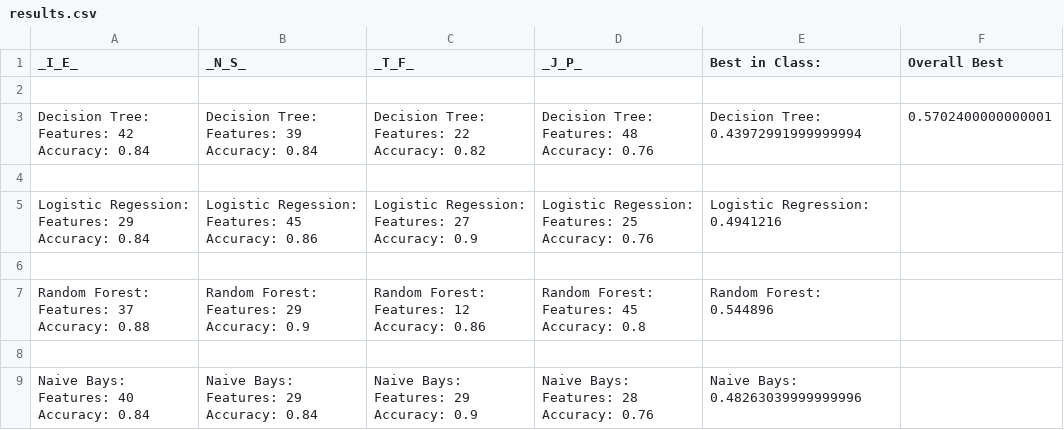
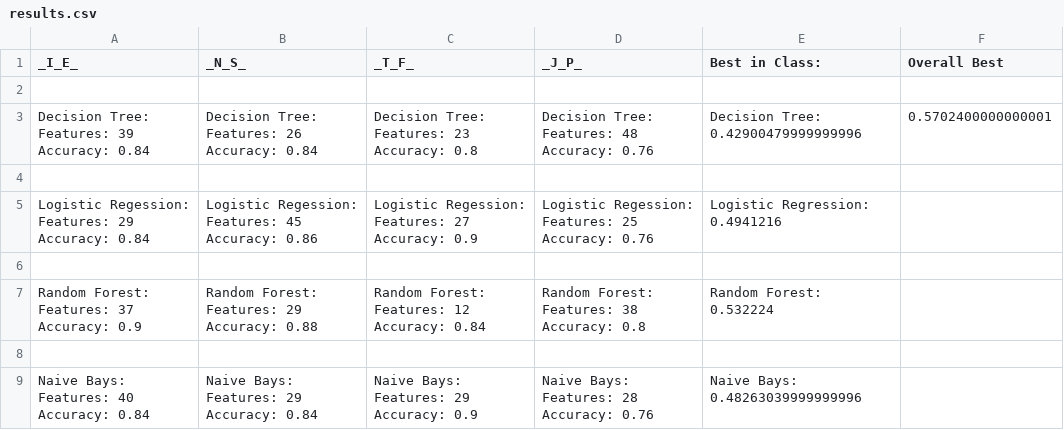
Before and after one commit to jacksonianrtaylor/Meyers-Briggs-Personality-Predictor, a CSV file: results.csv, drawn as a sheet.

```diff
--- a/results.csv
+++ b/results.csv
@@ -2,3 +2,3 @@ _I_E_,_N_S_,_T_F_,_J_P_,Best in Class:,Overall Best
 
-Decision Tree: Features: 42 Accuracy: 0.84,Decision Tree: Features: 39 Accuracy: 0.84,Decision Tree: Features: 22 Accuracy: 0.82,Decision Tree: Features: 48 Accuracy: 0.76,Decision Tree: 0.43972991999999994,0.5702400000000001
+Decision Tree: Features: 39 Accuracy: 0.84,Decision Tree: Features: 26 Accuracy: 0.84,Decision Tree: Features: 23 Accuracy: 0.8,Decision Tree: Features: 48 Accuracy: 0.76,Decision Tree: 0.42900479999999996,0.5702400000000001
 
@@ -6,3 +6,3 @@ Logistic Regession: Features: 29 Accuracy: 0.84,Logistic Regession: Features: 45
 
-Random Forest: Features: 37 Accuracy: 0.88,Random Forest: Features: 29 Accuracy: 0.9,Random Forest: Features: 12 Accuracy: 0.86,Random Forest: Features: 45 Accuracy: 0.8,Random Forest: 0.544896,
+Random Forest: Features: 37 Accuracy: 0.9,Random Forest: Features: 29 Accuracy: 0.88,Random Forest: Features: 12 Accuracy: 0.84,Random Forest: Features: 38 Accuracy: 0.8,Random Forest: 0.532224,
 
```
Also changed, not shown: 2 other files.
